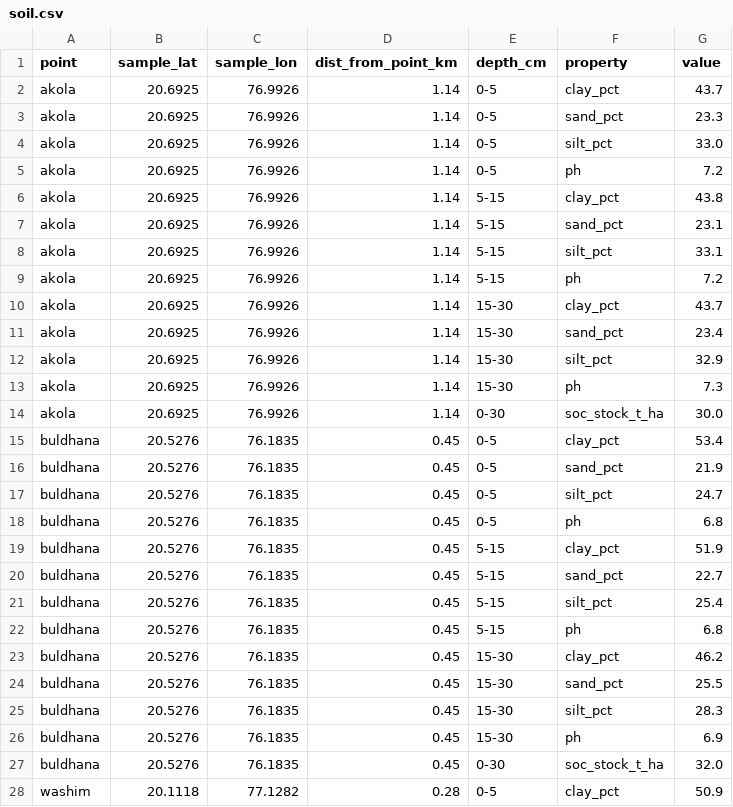
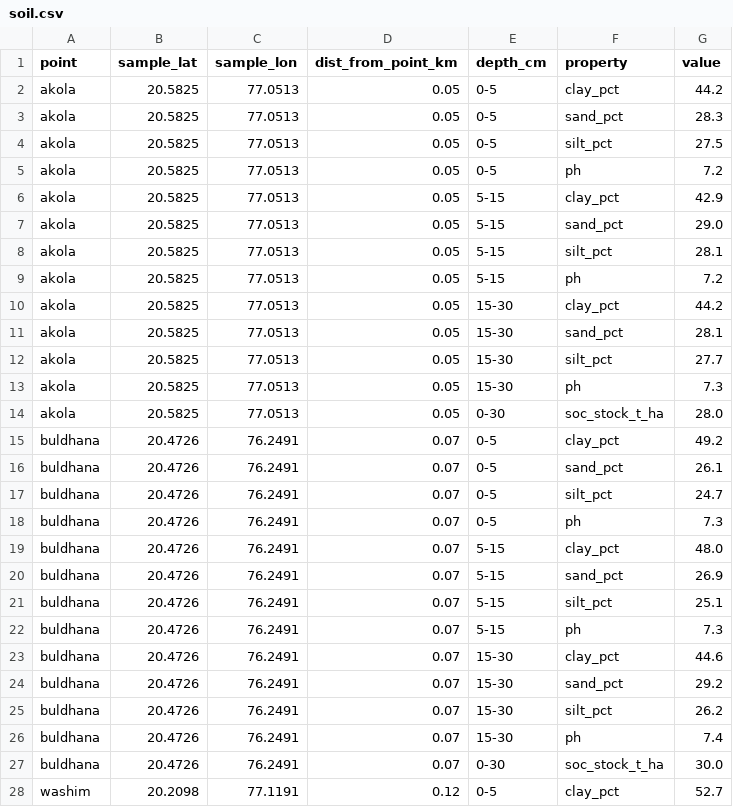
Before and after one commit to kmcodes/space-apps, a CSV file: data/processed/soil.csv, drawn as a sheet; only a part is shown; the diff covers the shown part only.

Commit message:
data: switch to farm-area sample points; archive town-centre outputs; rerun POWER and soil

```diff
--- a/data/processed/soil.csv
+++ b/data/processed/soil.csv
@@ -1,28 +1,28 @@
 point,sample_lat,sample_lon,dist_from_point_km,depth_cm,property,value
-akola,20.6925,76.9926,1.14,0-5,clay_pct,43.7
-akola,20.6925,76.9926,1.14,0-5,sand_pct,23.3
-akola,20.6925,76.9926,1.14,0-5,silt_pct,33.0
-akola,20.6925,76.9926,1.14,0-5,ph,7.2
-akola,20.6925,76.9926,1.14,5-15,clay_pct,43.8
-akola,20.6925,76.9926,1.14,5-15,sand_pct,23.1
-akola,20.6925,76.9926,1.14,5-15,silt_pct,33.1
-akola,20.6925,76.9926,1.14,5-15,ph,7.2
-akola,20.6925,76.9926,1.14,15-30,clay_pct,43.7
-akola,20.6925,76.9926,1.14,15-30,sand_pct,23.4
-akola,20.6925,76.9926,1.14,15-30,silt_pct,32.9
-akola,20.6925,76.9926,1.14,15-30,ph,7.3
-akola,20.6925,76.9926,1.14,0-30,soc_stock_t_ha,30.0
-buldhana,20.5276,76.1835,0.45,0-5,clay_pct,53.4
-buldhana,20.5276,76.1835,0.45,0-5,sand_pct,21.9
-buldhana,20.5276,76.1835,0.45,0-5,silt_pct,24.7
-buldhana,20.5276,76.1835,0.45,0-5,ph,6.8
-buldhana,20.5276,76.1835,0.45,5-15,clay_pct,51.9
-buldhana,20.5276,76.1835,0.45,5-15,sand_pct,22.7
-buldhana,20.5276,76.1835,0.45,5-15,silt_pct,25.4
-buldhana,20.5276,76.1835,0.45,5-15,ph,6.8
-buldhana,20.5276,76.1835,0.45,15-30,clay_pct,46.2
-buldhana,20.5276,76.1835,0.45,15-30,sand_pct,25.5
-buldhana,20.5276,76.1835,0.45,15-30,silt_pct,28.3
-buldhana,20.5276,76.1835,0.45,15-30,ph,6.9
-buldhana,20.5276,76.1835,0.45,0-30,soc_stock_t_ha,32.0
-washim,20.1118,77.1282,0.28,0-5,clay_pct,50.9
+akola,20.5825,77.0513,0.05,0-5,clay_pct,44.2
+akola,20.5825,77.0513,0.05,0-5,sand_pct,28.3
+akola,20.5825,77.0513,0.05,0-5,silt_pct,27.5
+akola,20.5825,77.0513,0.05,0-5,ph,7.2
+akola,20.5825,77.0513,0.05,5-15,clay_pct,42.9
+akola,20.5825,77.0513,0.05,5-15,sand_pct,29.0
+akola,20.5825,77.0513,0.05,5-15,silt_pct,28.1
+akola,20.5825,77.0513,0.05,5-15,ph,7.2
+akola,20.5825,77.0513,0.05,15-30,clay_pct,44.2
+akola,20.5825,77.0513,0.05,15-30,sand_pct,28.1
+akola,20.5825,77.0513,0.05,15-30,silt_pct,27.7
+akola,20.5825,77.0513,0.05,15-30,ph,7.3
+akola,20.5825,77.0513,0.05,0-30,soc_stock_t_ha,28.0
+buldhana,20.4726,76.2491,0.07,0-5,clay_pct,49.2
+buldhana,20.4726,76.2491,0.07,0-5,sand_pct,26.1
+buldhana,20.4726,76.2491,0.07,0-5,silt_pct,24.7
+buldhana,20.4726,76.2491,0.07,0-5,ph,7.3
+buldhana,20.4726,76.2491,0.07,5-15,clay_pct,48.0
+buldhana,20.4726,76.2491,0.07,5-15,sand_pct,26.9
+buldhana,20.4726,76.2491,0.07,5-15,silt_pct,25.1
+buldhana,20.4726,76.2491,0.07,5-15,ph,7.3
+buldhana,20.4726,76.2491,0.07,15-30,clay_pct,44.6
+buldhana,20.4726,76.2491,0.07,15-30,sand_pct,29.2
+buldhana,20.4726,76.2491,0.07,15-30,silt_pct,26.2
+buldhana,20.4726,76.2491,0.07,15-30,ph,7.4
+buldhana,20.4726,76.2491,0.07,0-30,soc_stock_t_ha,30.0
+washim,20.2098,77.1191,0.12,0-5,clay_pct,52.7
```
Also changed, not shown: 46 edited cells elsewhere in this file, data/points.csv, 7 other files.
